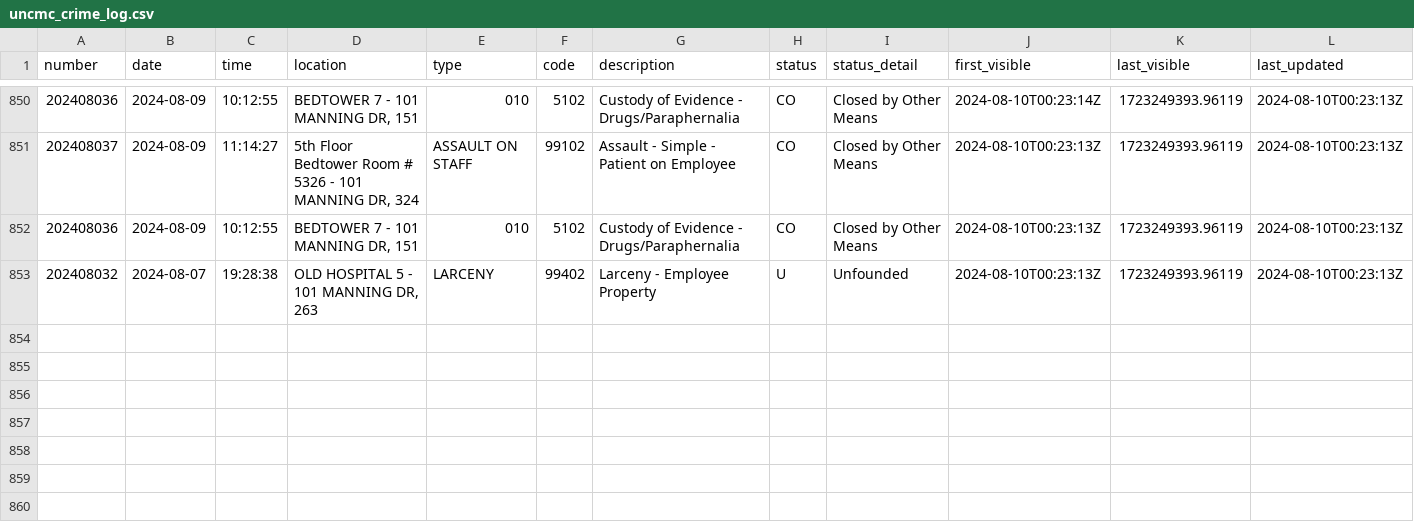
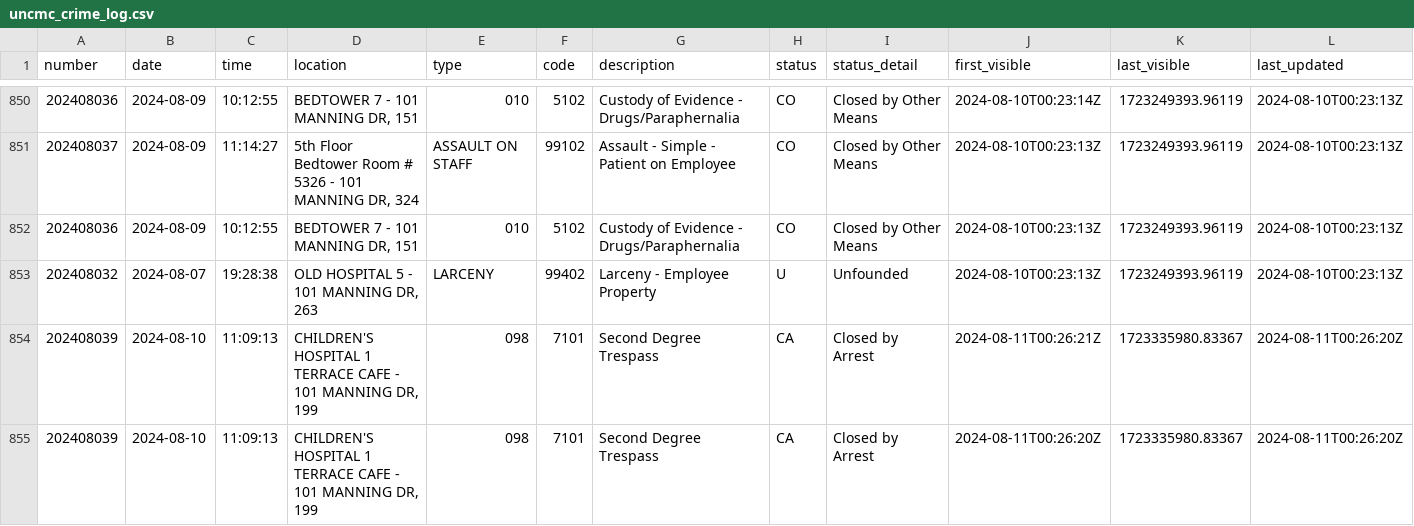
Before and after one commit to mcclatchy-southeast/uhw, a CSV file: data/uncmc_crime_log.csv, drawn as a sheet; only a part is shown, gaps mark what is left out; rows hold the shown columns only; the diff names each change by its address in the sheet, - before the commit and + after, or states it on an @@ line.

Commit message:
New entries in crime log - data updated.

```diff
--- a/data/uncmc_crime_log.csv
+++ b/data/uncmc_crime_log.csv
+row 854: 202408039 | 2024-08-10 | 11:09:13 | CHILDREN'S HOSPITAL 1 TERRACE CAFE - 101 MANNING DR, 199 | 098 | 7101 | Second Degree Trespass | CA | Closed by Arrest | 2024-08-11T00:26:21Z | 1723335980.83367 | 2024-08-11T00:26:20Z
+row 855: 202408039 | 2024-08-10 | 11:09:13 | CHILDREN'S HOSPITAL 1 TERRACE CAFE - 101 MANNING DR, 199 | 098 | 7101 | Second Degree Trespass | CA | Closed by Arrest | 2024-08-11T00:26:20Z | 1723335980.83367 | 2024-08-11T00:26:20Z
```
